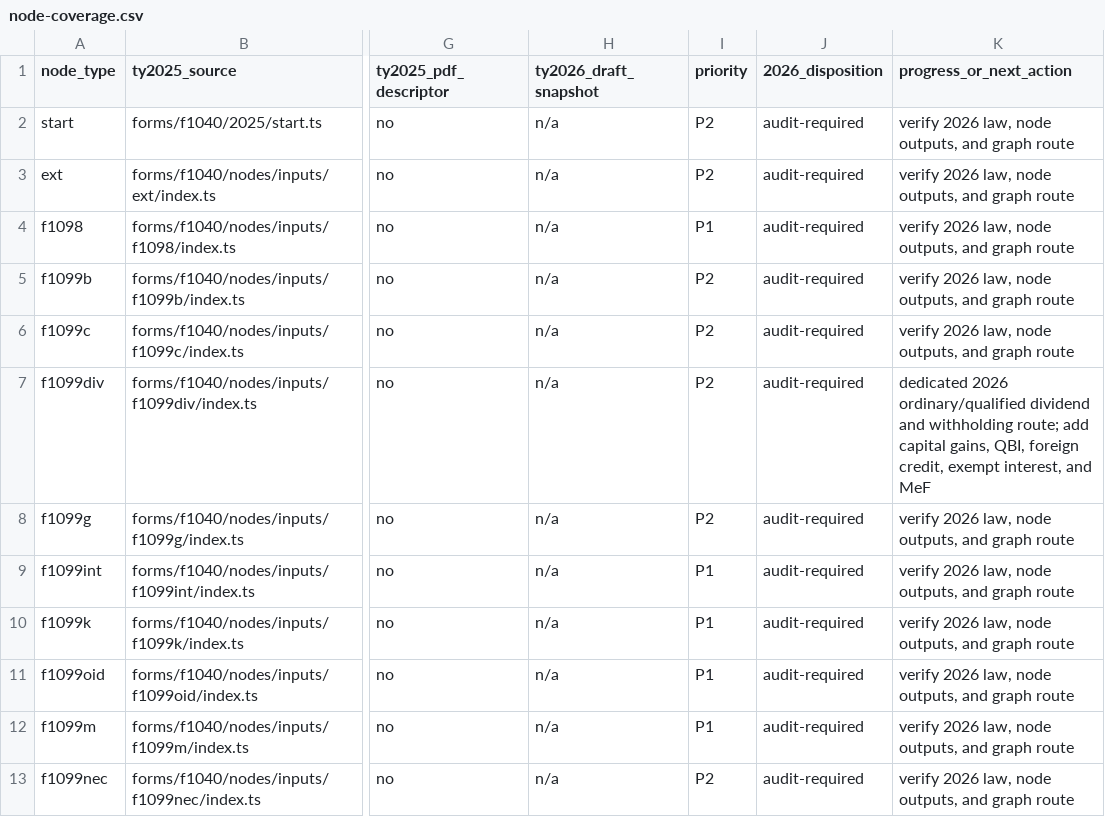
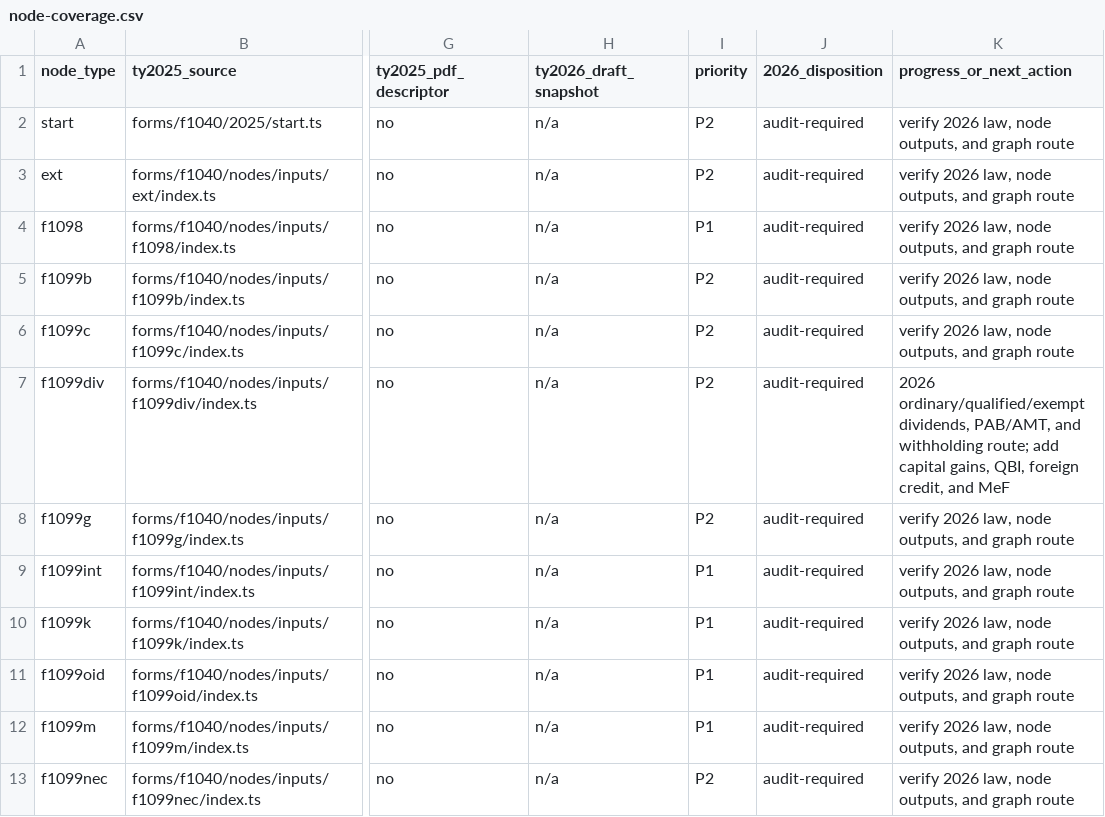
Before and after one commit to filedcom/opentax, a CSV file: docs/ty2026/node-coverage.csv, drawn as a sheet; only a part is shown, gaps mark what is left out; the diff names each change by its address in the sheet, - before the commit and + after, or states it on an @@ line.

Commit message:
Route TY2026 exempt dividends to AGI and AMT

```diff
--- a/docs/ty2026/node-coverage.csv
+++ b/docs/ty2026/node-coverage.csv
-K7 (progress_or_next_action): dedicated 2026 ordinary/qualified dividend and withholding route; add capital gains, QBI, foreign credit, exempt interest, and MeF
+K7 (progress_or_next_action): 2026 ordinary/qualified/exempt dividends, PAB/AMT, and withholding route; add capital gains, QBI, foreign credit, and MeF
```
Also changed, not shown: 11 other files.
